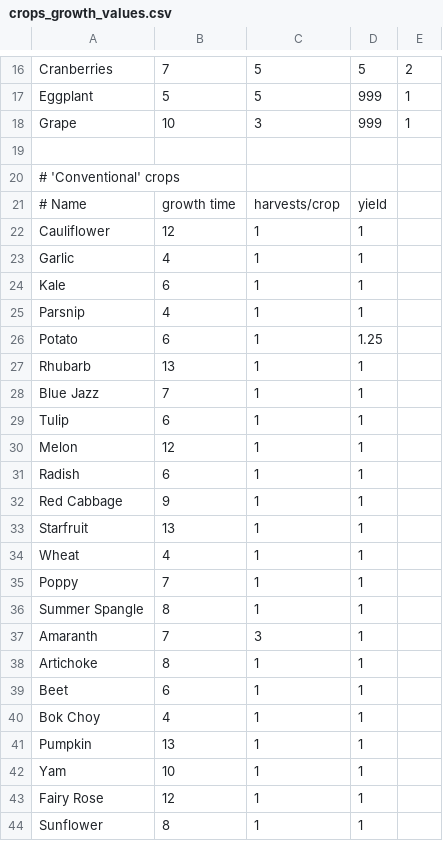
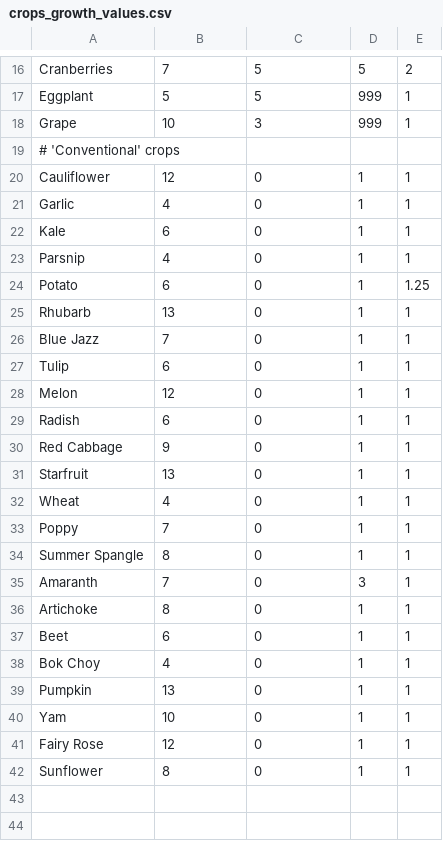
Before and after one commit to amterp/stardew-valley-assistant, a CSV file: crops_growth_values.csv, drawn as a sheet; only a part is shown, gaps mark what is left out; the diff covers the shown part only.

Commit message:
Fix crops_growth_values.csv to use same num of columns
Also reformat multiline dictionary assignments.

```diff
--- a/crops_growth_values.csv
+++ b/crops_growth_values.csv
@@ -18,27 +18,25 @@ Eggplant,5,5,999,1
 Grape,10,3,999,1
-
 # 'Conventional' crops
-# Name,growth time,harvests/crop,yield
-Cauliflower,12,1,1
-Garlic,4,1,1
-Kale,6,1,1
-Parsnip,4,1,1
-Potato,6,1,1.25
-Rhubarb,13,1,1
-Blue Jazz,7,1,1
-Tulip,6,1,1
-Melon,12,1,1
-Radish,6,1,1
-Red Cabbage,9,1,1
-Starfruit,13,1,1
-Wheat,4,1,1
-Poppy,7,1,1
-Summer Spangle,8,1,1
-Amaranth,7,3,1
-Artichoke,8,1,1
-Beet,6,1,1
-Bok Choy,4,1,1
-Pumpkin,13,1,1
-Yam,10,1,1
-Fairy Rose,12,1,1
-Sunflower,8,1,1
+Cauliflower,12,0,1,1
+Garlic,4,0,1,1
+Kale,6,0,1,1
+Parsnip,4,0,1,1
+Potato,6,0,1,1.25
+Rhubarb,13,0,1,1
+Blue Jazz,7,0,1,1
+Tulip,6,0,1,1
+Melon,12,0,1,1
+Radish,6,0,1,1
+Red Cabbage,9,0,1,1
+Starfruit,13,0,1,1
+Wheat,4,0,1,1
+Poppy,7,0,1,1
+Summer Spangle,8,0,1,1
+Amaranth,7,0,3,1
+Artichoke,8,0,1,1
+Beet,6,0,1,1
+Bok Choy,4,0,1,1
+Pumpkin,13,0,1,1
+Yam,10,0,1,1
+Fairy Rose,12,0,1,1
+Sunflower,8,0,1,1
```
Also changed, not shown: 1 moved row elsewhere in this file, 1 other file.
